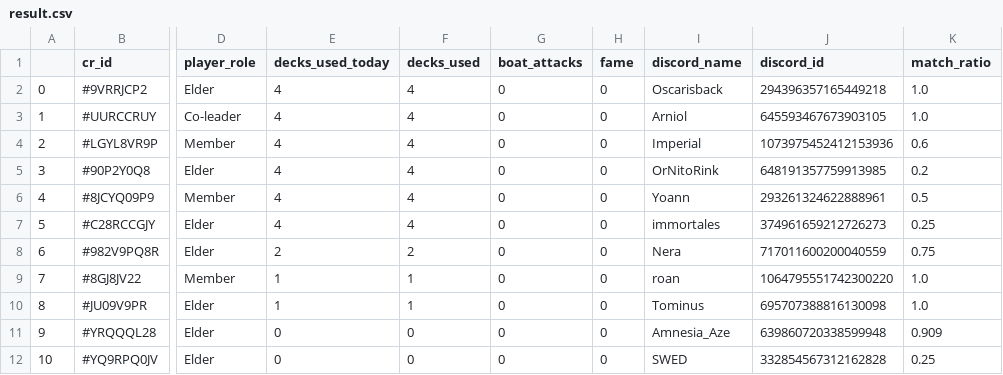
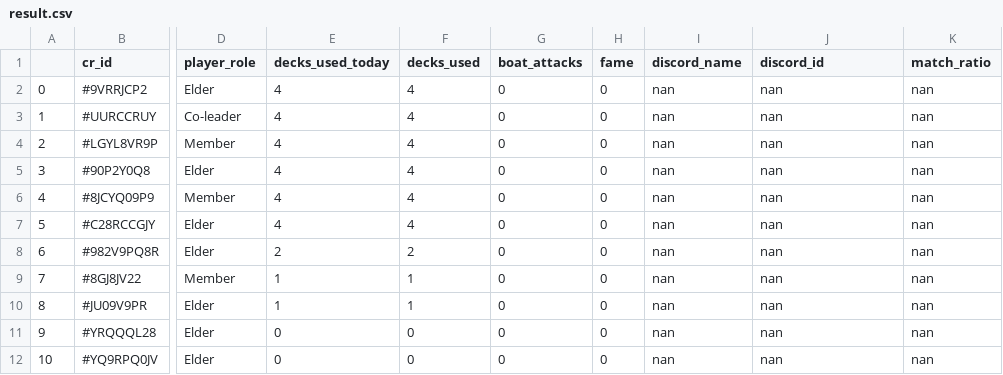
Before and after one commit to HugoCls/BOT-Clash-Royale-Pinger, a CSV file: data/result.csv, drawn as a sheet; only a part is shown, gaps mark what is left out; the diff covers the shown part only; the diff names each change by its address in the sheet, - before the commit and + after, or states it on an @@ line.

```diff
--- a/data/result.csv
+++ b/data/result.csv
-I2 (discord_name): Oscarisback
+I2 (discord_name): nan
-J2 (discord_id): 294396357165449218
+J2 (discord_id): nan
-K2:K3 (match_ratio): 1.0
+K2:K3 (match_ratio): nan
-I3 (discord_name): Arniol
+I3 (discord_name): nan
-J3 (discord_id): 645593467673903105
+J3 (discord_id): nan
-I4 (discord_name): Imperial
+I4 (discord_name): nan
-J4 (discord_id): 1073975452412153936
+J4 (discord_id): nan
-K4 (match_ratio): 0.6
+K4 (match_ratio): nan
-I5 (discord_name): OrNitoRink
+I5 (discord_name): nan
-J5 (discord_id): 648191357759913985
+J5 (discord_id): nan
-K5 (match_ratio): 0.2
+K5 (match_ratio): nan
-I6 (discord_name): Yoann
+I6 (discord_name): nan
-J6 (discord_id): 293261324622888961
+J6 (discord_id): nan
-K6 (match_ratio): 0.5
+K6 (match_ratio): nan
-I7 (discord_name): immortales
+I7 (discord_name): nan
-J7 (discord_id): 374961659212726273
+J7 (discord_id): nan
-K7 (match_ratio): 0.25
+K7 (match_ratio): nan
-I8 (discord_name): Nera
+I8 (discord_name): nan
-J8 (discord_id): 717011600200040559
+J8 (discord_id): nan
-K8 (match_ratio): 0.75
+K8 (match_ratio): nan
-I9 (discord_name): roan
+I9 (discord_name): nan
-J9 (discord_id): 1064795551742300220
+J9 (discord_id): nan
-K9:K10 (match_ratio): 1.0
+K9:K10 (match_ratio): nan
-I10 (discord_name): Tominus
+I10 (discord_name): nan
-J10 (discord_id): 695707388816130098
+J10 (discord_id): nan
-I11 (discord_name): Amnesia_Aze
+I11 (discord_name): nan
-J11 (discord_id): 639860720338599948
+J11 (discord_id): nan
-K11 (match_ratio): 0.909
+K11 (match_ratio): nan
-I12 (discord_name): SWED
+I12 (discord_name): nan
-J12 (discord_id): 332854567312162828
+J12 (discord_id): nan
-K12 (match_ratio): 0.25
+K12 (match_ratio): nan
```
Also changed, not shown: 1 added row and 111 edited cells elsewhere in this file, 3 other files.
